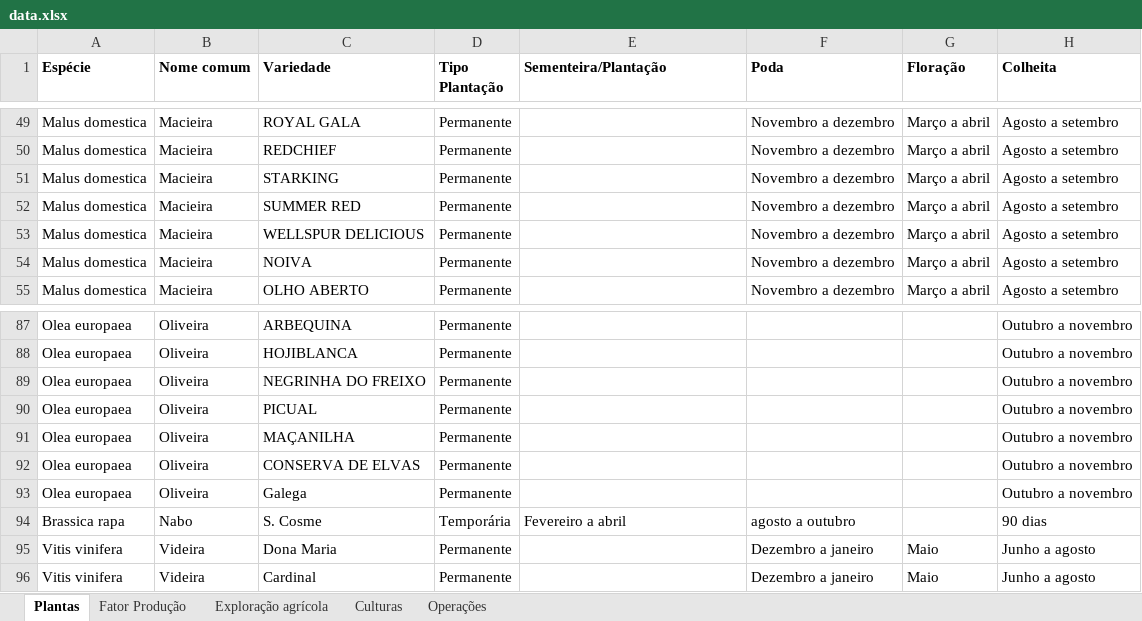
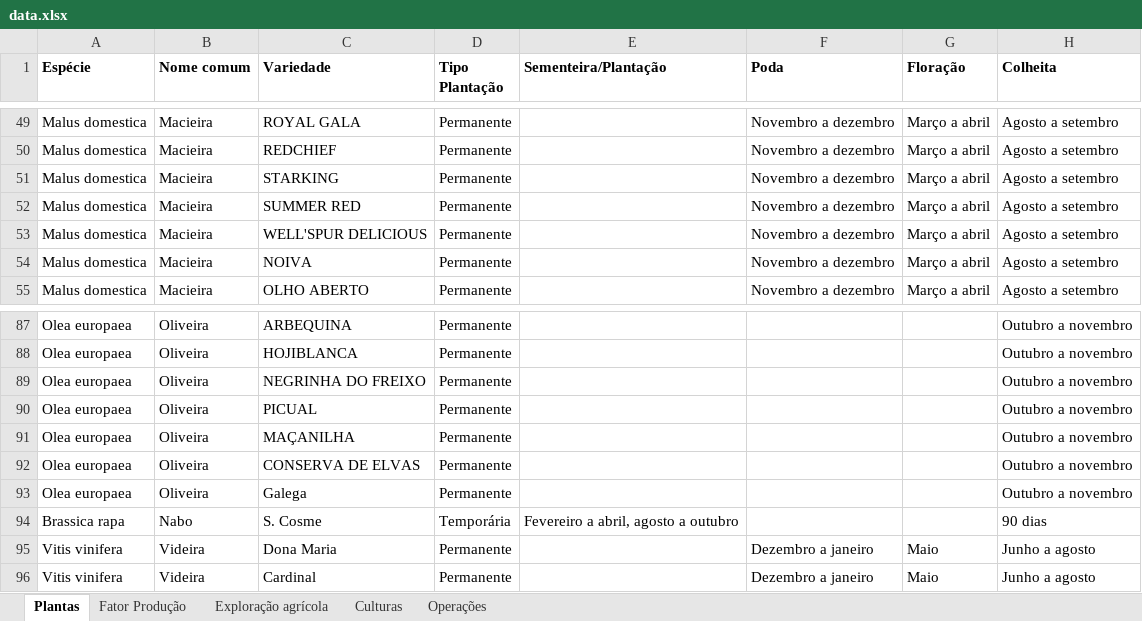
Before and after one commit to PedroRaposo02/BDDAD_LAPR3, an Excel workbook: data.xlsx, sheet Plantas, drawn as a sheet; only a part is shown, gaps mark what is left out; values as stored, in another font and other column widths than the file's, no borders; the diff names each change by its address in the sheet, - before the commit and + after, or states it on an @@ line.

```diff
--- a/data.xlsx (sheet Plantas)
+++ b/data.xlsx (sheet Plantas)
-C53 (Variedade): WELLSPUR DELICIOUS
+C53 (Variedade): WELL'SPUR DELICIOUS
-E94 (Sementeira/Plantação): Fevereiro a abril
+E94 (Sementeira/Plantação): Fevereiro a abril, agosto a outubro
-F94 (Poda): agosto a outubro
+F94 (Poda): (empty)
```
Also changed, not shown: sheet Operações, sheet Culturas, 4 other files.
